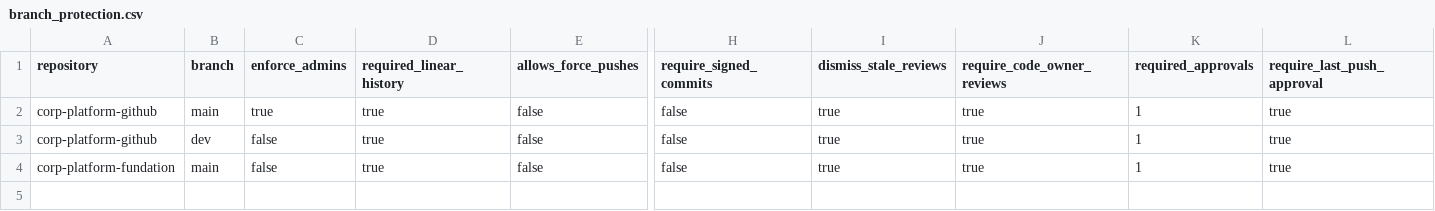
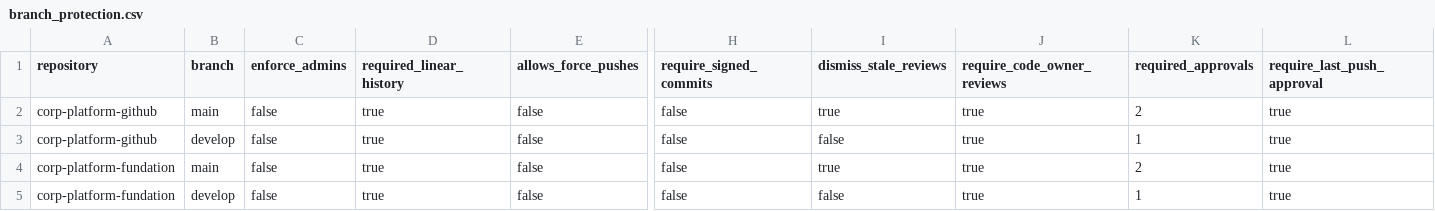
Before and after one commit to corp-techwithwu/corp-platform-github, a CSV file: githubascode/config/branch_protection.csv, drawn as a sheet; only a part is shown, gaps mark what is left out; rows hold the shown columns only; the diff names each change by its address in the sheet, - before the commit and + after, or states it on an @@ line.

Commit message:
feat: update branch protection and environment configurations for corp-platform-fundation

```diff
--- a/githubascode/config/branch_protection.csv
+++ b/githubascode/config/branch_protection.csv
-C2 (enforce_admins): true
+C2 (enforce_admins): false
-K2 (required_approvals): 1
+K2 (required_approvals): 2
-B3 (branch): dev
+B3 (branch): develop
-I3 (dismiss_stale_reviews): true
+I3 (dismiss_stale_reviews): false
-K4 (required_approvals): 1
+K4 (required_approvals): 2
+row 5: corp-platform-fundation | develop | false | true | false | false | false | true | 1 | true
```
Also changed, not shown: githubascode/config/environments.csv, 2 other files.
